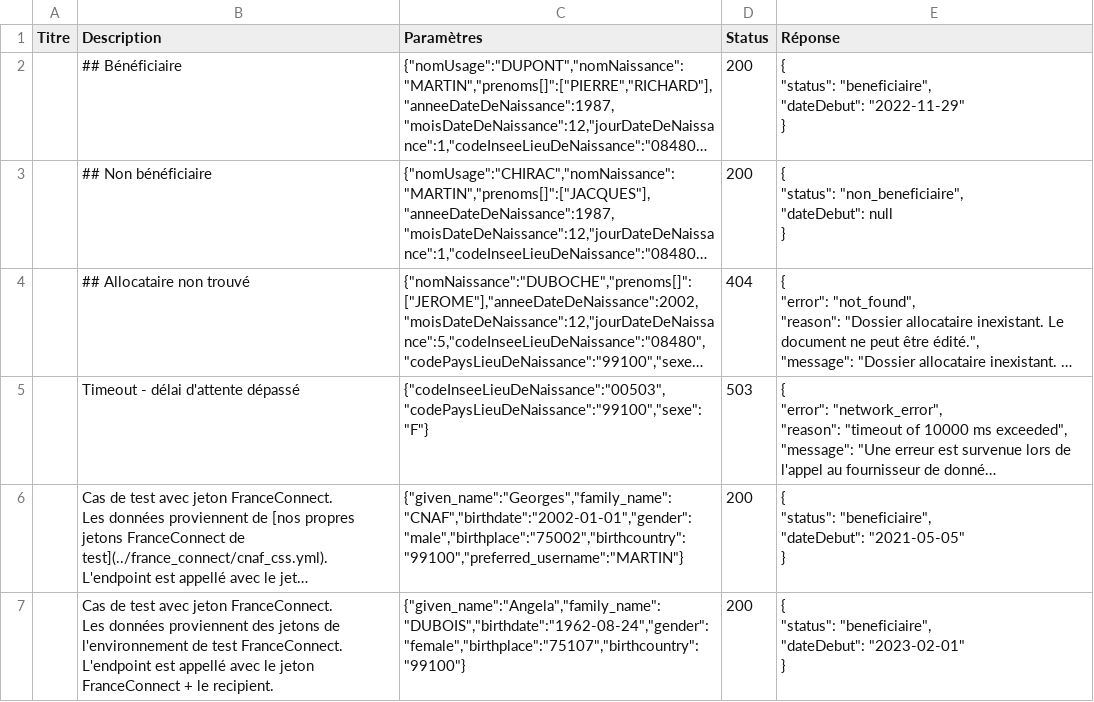
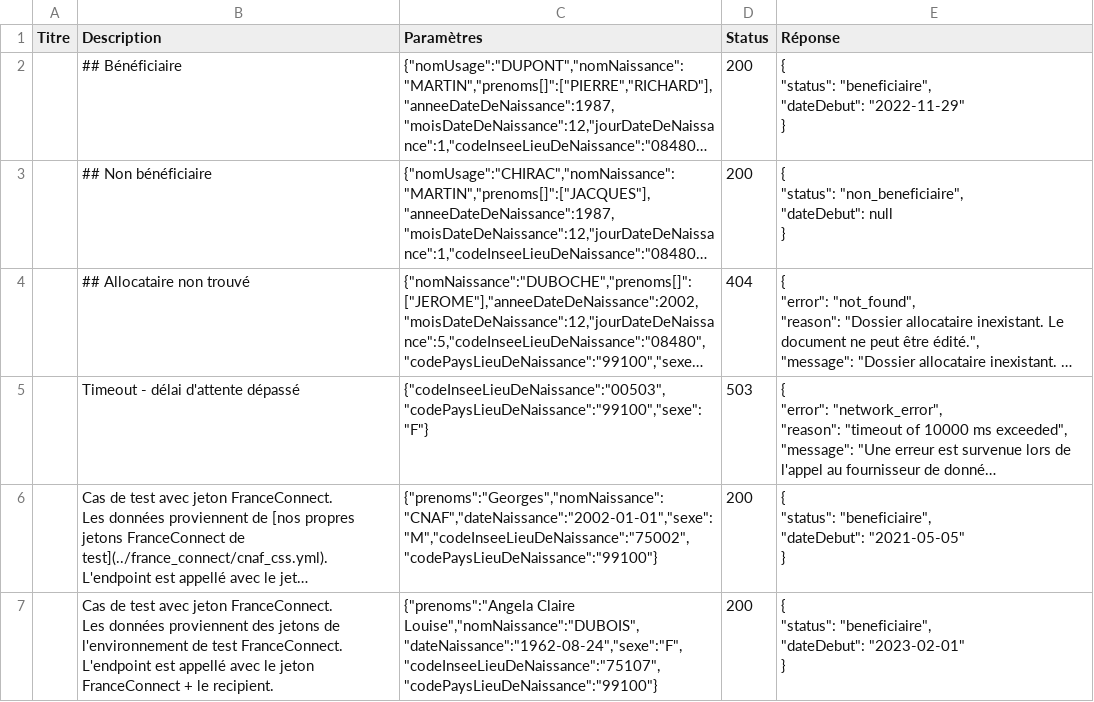
Before and after one commit to etalab/siade_staging_data, a CSV file: payloads/api_particulier_v2_cnav_allocation_adulte_handicape/summary.csv, drawn as a sheet; long unchanged cells end in …; the diff names each change by its address in the sheet, - before the commit and + after, or states it on an @@ line.

Commit message:
Fixing key params for FC for all cnav
Given keys were the FC keys and not the provider keys

```diff
--- a/payloads/api_particulier_v2_cnav_allocation_adulte_handicape/summary.csv
+++ b/payloads/api_particulier_v2_cnav_allocation_adulte_handicape/summary.csv
-C6 (Paramètres): {"given_name":"Georges","family_name":"CNAF","birthdate":"2002-01-01","gender":"male","birthplace":"75002","birthcountry":"99100","preferred_username":"MARTIN"}
+C6 (Paramètres): {"prenoms":"Georges","nomNaissance":"CNAF","dateNaissance":"2002-01-01","sexe":"M","codeInseeLieuDeNaissance":"75002","codePaysLieuDeNaissance":"99100"}
-C7 (Paramètres): {"given_name":"Angela","family_name":"DUBOIS","birthdate":"1962-08-24","gender":"female","birthplace":"75107","birthcountry":"99100"}
+C7 (Paramètres): {"prenoms":"Angela Claire Louise","nomNaissance":"DUBOIS","dateNaissance":"1962-08-24","sexe":"F","codeInseeLieuDeNaissance":"75107","codePaysLieuDeNaissance":"99100"}
```
Also changed, not shown: payloads/api_particulier_v2_cnav_allocation_soutien_familial/summary.csv, payloads/api_particulier_v2_cnav_complementaire_sante_solidaire/summary.csv, 21 other files.
